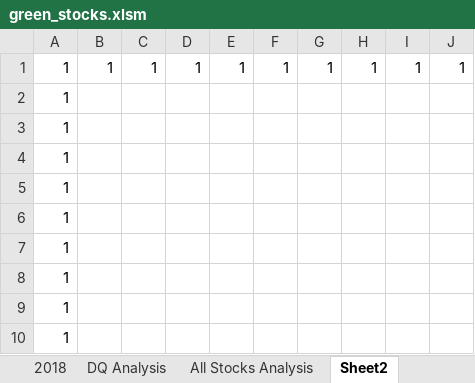
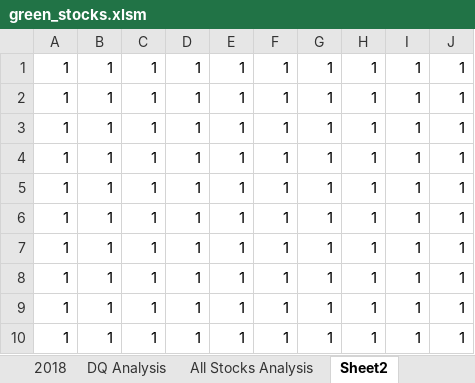
Before and after one commit to mbroad1/Module-2-Stock-Analysis, an Excel workbook: green_stocks.xlsm, sheet Sheet2, drawn as a sheet; values as stored, in another font and other column widths than the file's, no borders; removed rows and columns are numbered as before the commit, all else as after; the diff names each change by its address in the sheet, - before the commit and + after, or states it on an @@ line.

Commit message:
Add files via upload

```diff
--- a/green_stocks.xlsm (sheet Sheet2)
+++ b/green_stocks.xlsm (sheet Sheet2)
-row 2: 1
-row 3: 1
-row 4: 1
-row 5: 1
-row 6: 1
-row 7: 1
-row 8: 1
-row 9: 1
-row 10: 1
+row 2: 1 | 1 | 1 | 1 | 1 | 1 | 1 | 1 | 1 | 1
+row 3: 1 | 1 | 1 | 1 | 1 | 1 | 1 | 1 | 1 | 1
+row 4: 1 | 1 | 1 | 1 | 1 | 1 | 1 | 1 | 1 | 1
+row 5: 1 | 1 | 1 | 1 | 1 | 1 | 1 | 1 | 1 | 1
+row 6: 1 | 1 | 1 | 1 | 1 | 1 | 1 | 1 | 1 | 1
+row 7: 1 | 1 | 1 | 1 | 1 | 1 | 1 | 1 | 1 | 1
+row 8: 1 | 1 | 1 | 1 | 1 | 1 | 1 | 1 | 1 | 1
+row 9: 1 | 1 | 1 | 1 | 1 | 1 | 1 | 1 | 1 | 1
+row 10: 1 | 1 | 1 | 1 | 1 | 1 | 1 | 1 | 1 | 1
```
